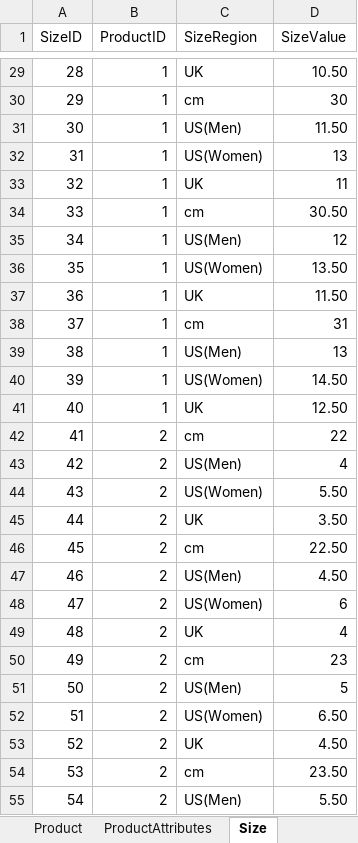
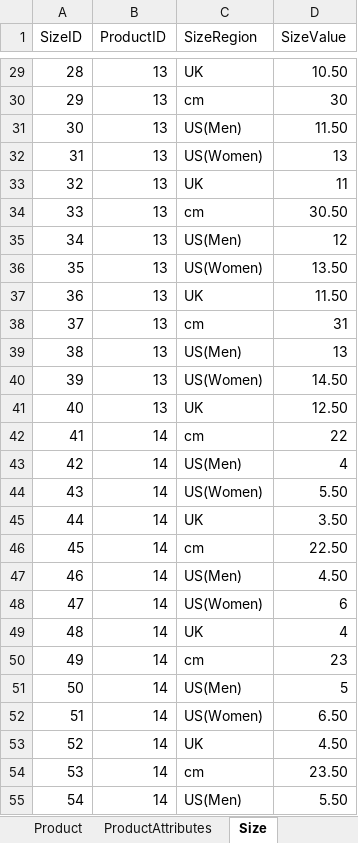
Before and after one commit to graceWang11/Good-and-best, an Excel workbook: 021/021/Product Data.xlsx, sheet Size, drawn as a sheet; only a part is shown, gaps mark what is left out; values as stored, in another font and other column widths than the file's, no borders; the diff covers the shown part only; the diff names each change by its address in the sheet, - before the commit and + after, or states it on an @@ line.

```diff
--- a/021/021/Product Data.xlsx (sheet Size)
+++ b/021/021/Product Data.xlsx (sheet Size)
-B29:B41 (ProductID): 1
+B29:B41 (ProductID): 13
-B42:B55 (ProductID): 2
+B42:B55 (ProductID): 14
```
Also changed, not shown: 589 edited cells elsewhere in this sheet, 3 other files.
